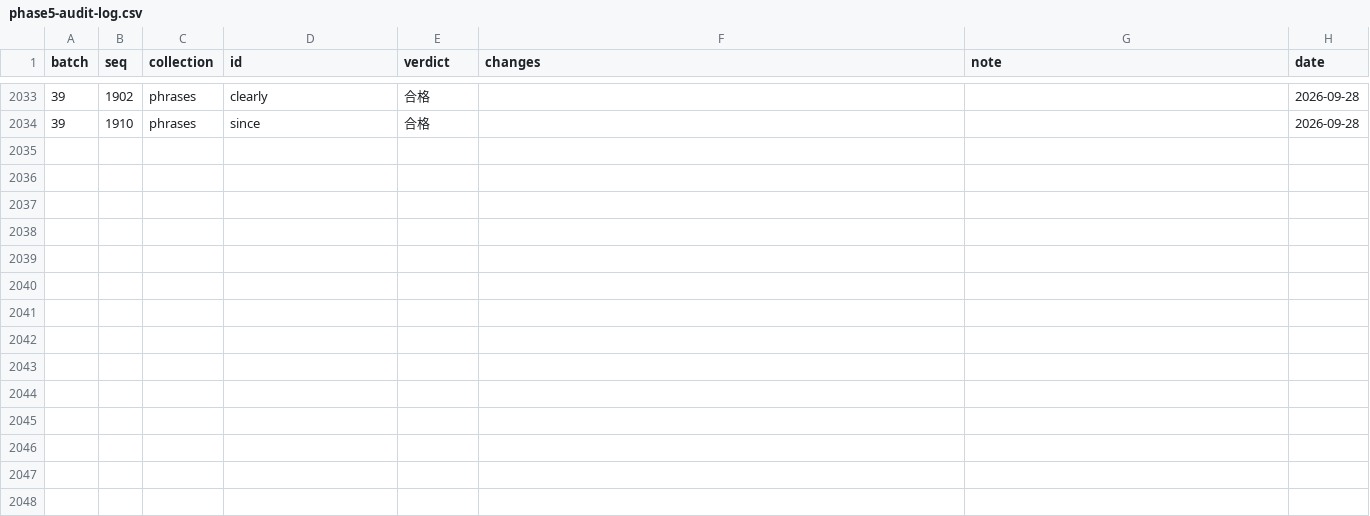
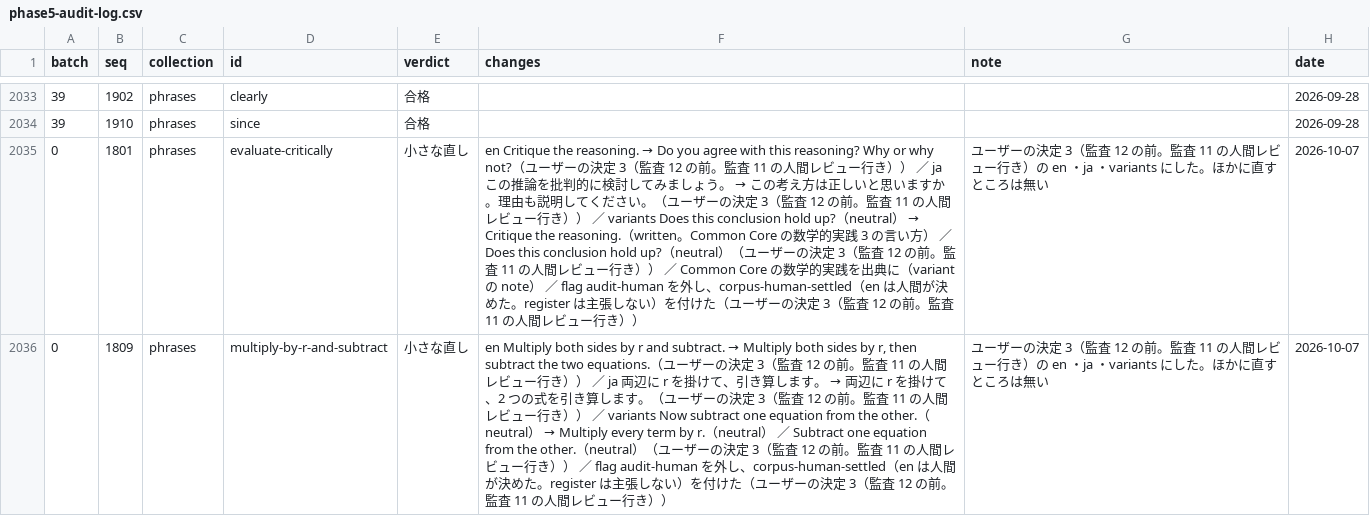
Before and after one commit to matheigo/matheigo.github.io, a CSV file: audits/phase5-audit-log.csv, drawn as a sheet; only a part is shown, gaps mark what is left out; the diff names each change by its address in the sheet, - before the commit and + after, or states it on an @@ line.

```diff
--- a/audits/phase5-audit-log.csv
+++ b/audits/phase5-audit-log.csv
+row 2035: 0 | 1801 | phrases | evaluate-critically | 小さな直し | en Critique the reasoning. → Do you agree with this reasoning? Why or why not?（ユーザーの決定 3（監査 12 の前。監査 11 の人間レビュー行き）） ／ ja この推論を批判的に検討してみましょう。 → この考え方は正しいと思いますか。理由も説明してください。（ユーザーの決定 3（監査 12 の前。監査 11 の人間レビュー行き）） ／ variants Does this conclusion hold up?（neutral） → Critique the reasoning.（written。Common Core の数学的実践 3 の言い方） ／ Does this conclusion hold up?（neutral）（ユーザーの決定 3（監査 12 の前。監査 11 の人間レビュー行き）） ／ Common Core の数学的実践を出典に（variant の note） ／ flag audit-human を外し、corpus-human-settled（en は人間が決めた。register は主張しない）を付けた（ユーザーの決定 3（監査 12 の前。監査 11 の人間レビュー行き）） | ユーザーの決定 3（監査 12 の前。監査 11 の人間レビュー行き）の en ・ja ・variants にした。ほかに直すところは無い | 2026-10-07
+row 2036: 0 | 1809 | phrases | multiply-by-r-and-subtract | 小さな直し | en Multiply both sides by r and subtract. → Multiply both sides by r, then subtract the two equations.（ユーザーの決定 3（監査 12 の前。監査 11 の人間レビュー行き）） ／ ja 両辺に r を掛けて、引き算します。 → 両辺に r を掛けて、2 つの式を引き算します。（ユーザーの決定 3（監査 12 の前。監査 11 の人間レビュー行き）） ／ variants Now subtract one equation from the other.（neutral） → Multiply every term by r.（neutral） ／ Subtract one equation from the other.（neutral）（ユーザーの決定 3（監査 12 の前。監査 11 の人間レビュー行き）） ／ flag audit-human を外し、corpus-human-settled（en は人間が決めた。register は主張しない）を付けた（ユーザーの決定 3（監査 12 の前。監査 11 の人間レビュー行き）） | ユーザーの決定 3（監査 12 の前。監査 11 の人間レビュー行き）の en ・ja ・variants にした。ほかに直すところは無い | 2026-10-07
```
Also changed, not shown: 2 other files.
